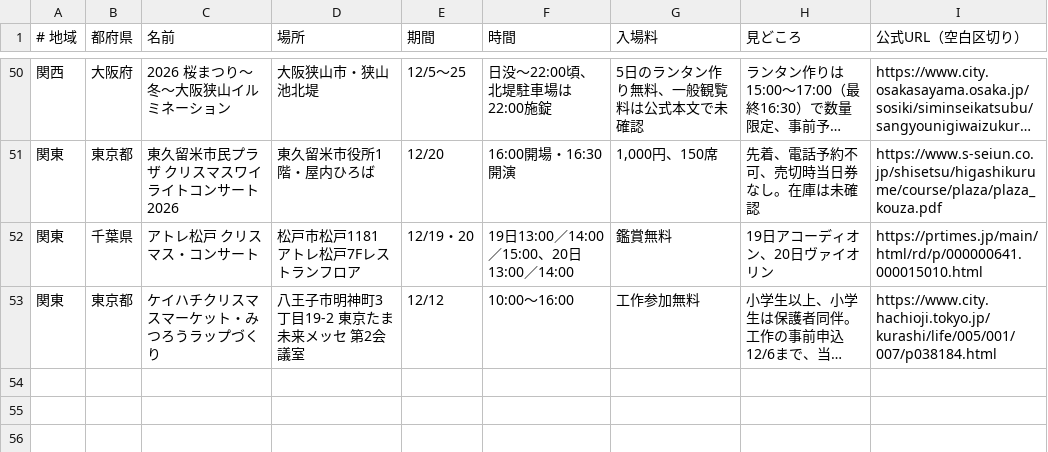
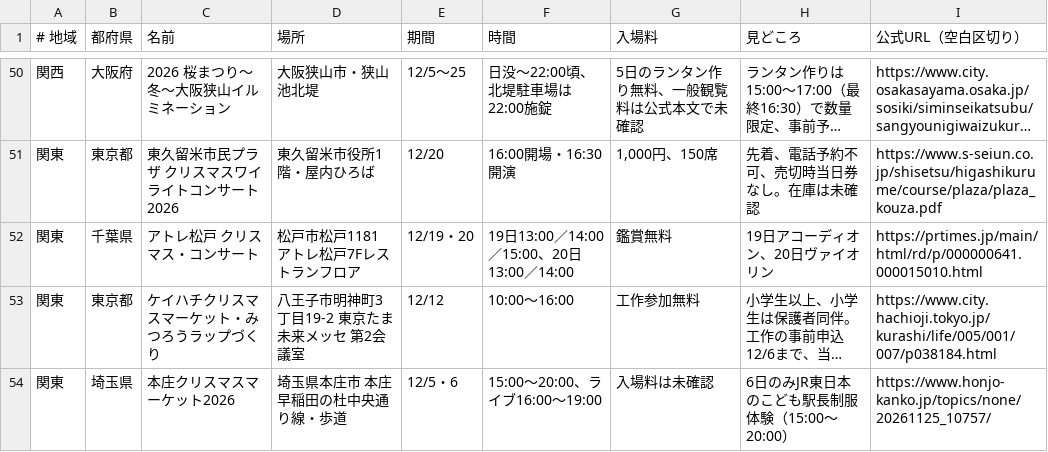
Before and after one commit to oreusa/akari-auto, a TSV file: data/nenmatsu/christmas.tsv, drawn as a sheet; only a part is shown, gaps mark what is left out; long unchanged cells end in …; the diff names each change by its address in the sheet, - before the commit and + after, or states it on an @@ line.

```diff
--- a/data/nenmatsu/christmas.tsv
+++ b/data/nenmatsu/christmas.tsv
+row 54: 関東 | 埼玉県 | 本庄クリスマスマーケット2026 | 埼玉県本庄市 本庄早稲田の杜中央通り線・歩道 | 12/5・6 | 15:00〜20:00、ライブ16:00〜19:00 | 入場料は未確認 | 6日のみJR東日本のこども駅長制服体験（15:00〜20:00） | https://www.honjo-kanko.jp/topics/none/20261125_10757/
```
Also changed, not shown: data/nenmatsu/gomi.tsv, data/nenmatsu/toshikoshi.tsv, 1 other file.
